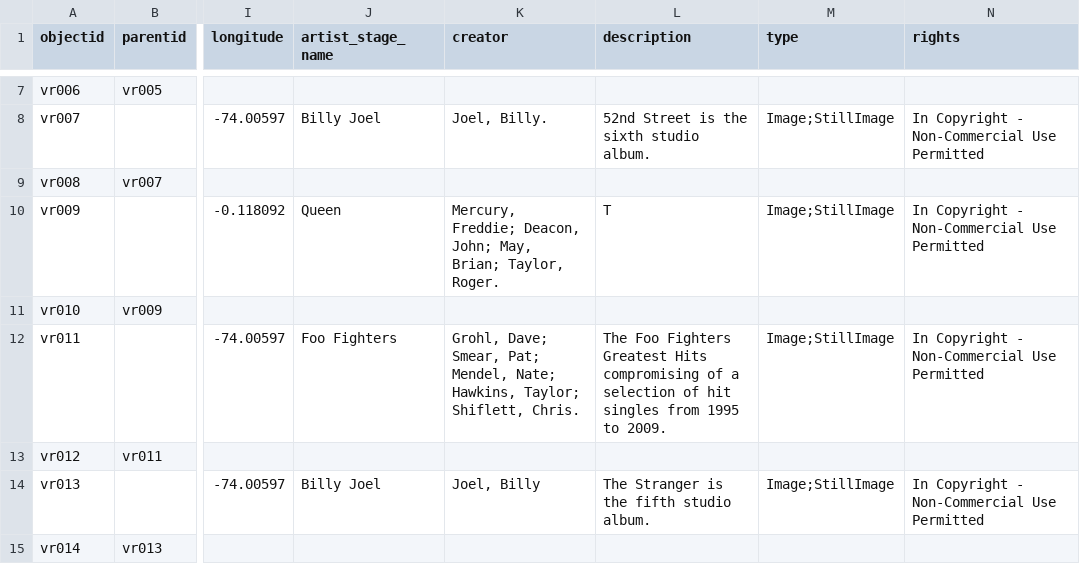
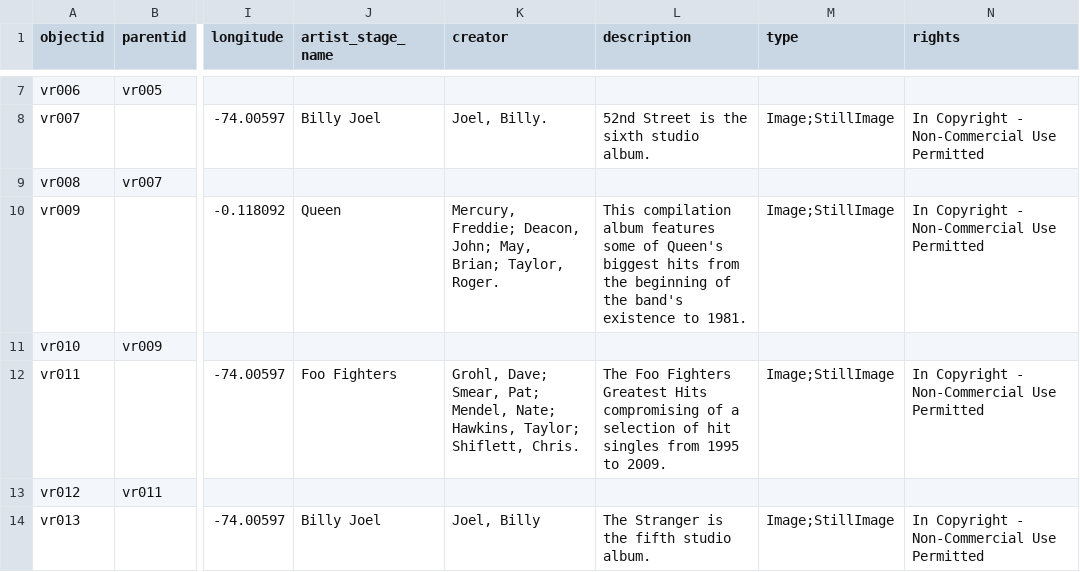
Before and after one commit to aspeas/Delete_when_done, a CSV file: _data/test.csv, drawn as a sheet; only a part is shown, gaps mark what is left out; the shorter side is filled out with more unchanged rows; the diff names each change by its address in the sheet, - before the commit and + after, or states it on an @@ line.

Commit message:
Update test.csv

```diff
--- a/_data/test.csv
+++ b/_data/test.csv
-L10 (description): T
+L10 (description): This compilation album features some of Queen's biggest hits from the beginning of the band's existence to 1981.
```
